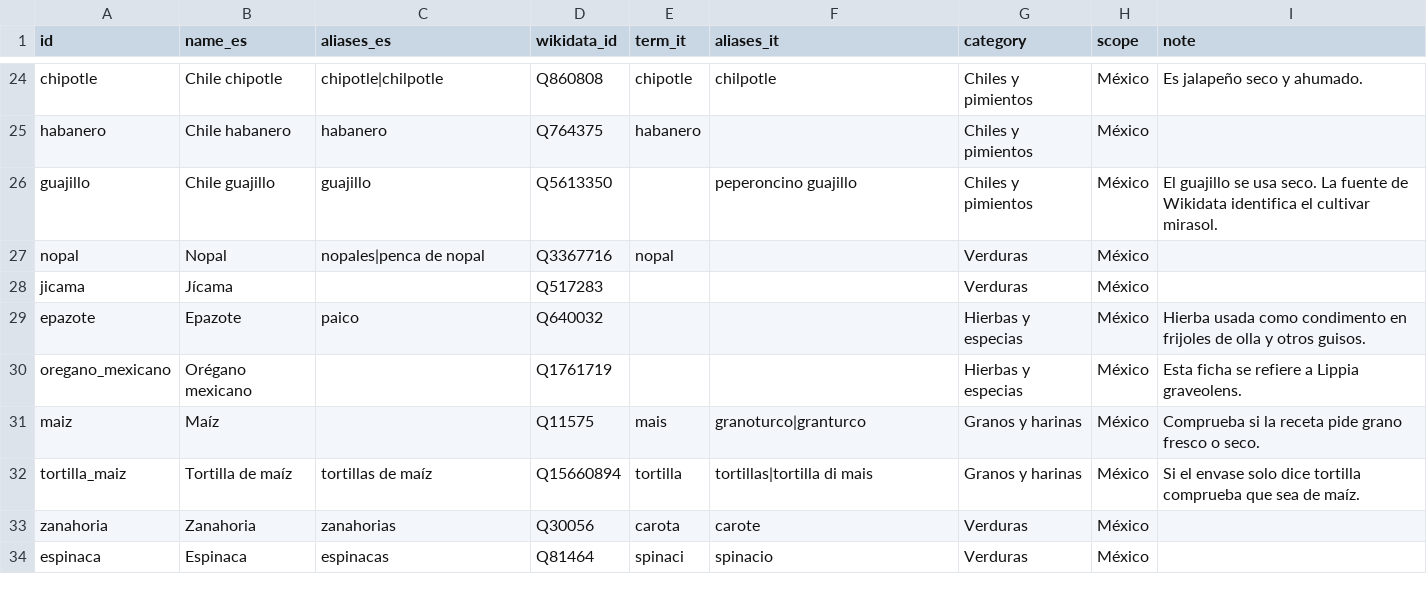
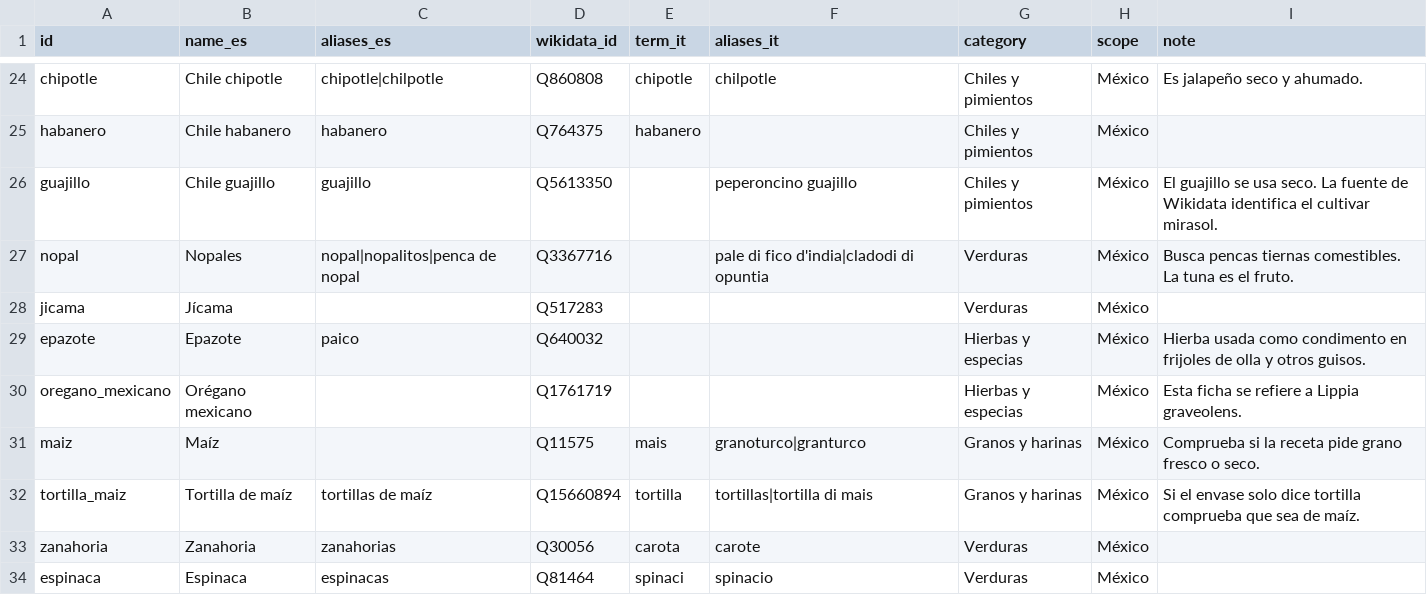
Before and after one commit to jdelagarzaf/sazon-abroad, a CSV file: data/ingredients.csv, drawn as a sheet; only a part is shown, gaps mark what is left out; the diff covers the shown part only.

```diff
--- a/data/ingredients.csv
+++ b/data/ingredients.csv
@@ -26,3 +26,3 @@ habanero,Chile habanero,habanero,Q764375,habanero,,Chiles y pimientos,México,
 guajillo,Chile guajillo,guajillo,Q5613350,,peperoncino guajillo,Chiles y pimientos,México,El guajillo se usa seco. La fuente de Wikidata identifica el cultivar mirasol.
-nopal,Nopal,nopales|penca de nopal,Q3367716,nopal,,Verduras,México,
+nopal,Nopales,nopal|nopalitos|penca de nopal,Q3367716,,pale di fico d'india|cladodi di opuntia,Verduras,México,Busca pencas tiernas comestibles. La tuna es el fruto.
 jicama,Jícama,,Q517283,,,Verduras,México,
```
Also changed, not shown: 26 added rows elsewhere in this file, data/evaluation.csv, 25 other files.
